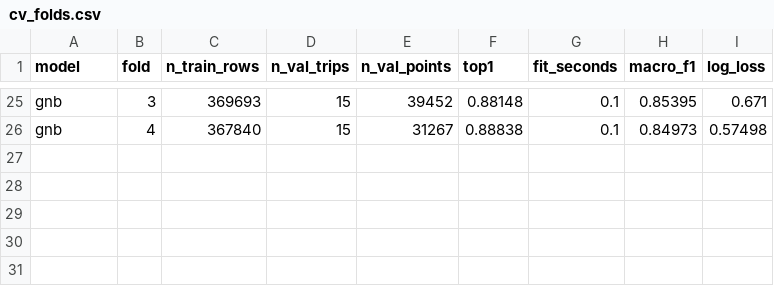
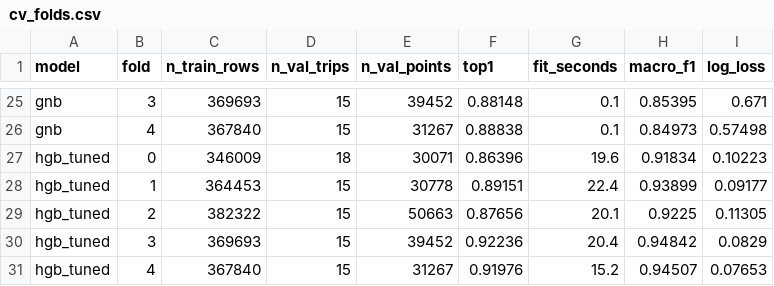
Before and after one commit to santoshcheethiralame-dot/PathSnap_TeamNo_1_Section_C, a CSV file: results/cv_folds.csv, drawn as a sheet; only a part is shown, gaps mark what is left out.

```diff
--- a/results/cv_folds.csv
+++ b/results/cv_folds.csv
@@ -26 +26,6 @@ gnb,3,369693,15,39452,0.88148,0.1,0.85395,0.671
 gnb,4,367840,15,31267,0.88838,0.1,0.84973,0.57498
+hgb_tuned,0,346009,18,30071,0.86396,19.6,0.91834,0.10223
+hgb_tuned,1,364453,15,30778,0.89151,22.4,0.93899,0.09177
+hgb_tuned,2,382322,15,50663,0.87656,20.1,0.9225,0.11305
+hgb_tuned,3,369693,15,39452,0.92236,20.4,0.94842,0.0829
+hgb_tuned,4,367840,15,31267,0.91976,15.2,0.94507,0.07653
```
Also changed, not shown: results/hmm_grid_hgb.csv, results/model_diagnostics.csv, 15 other files.
